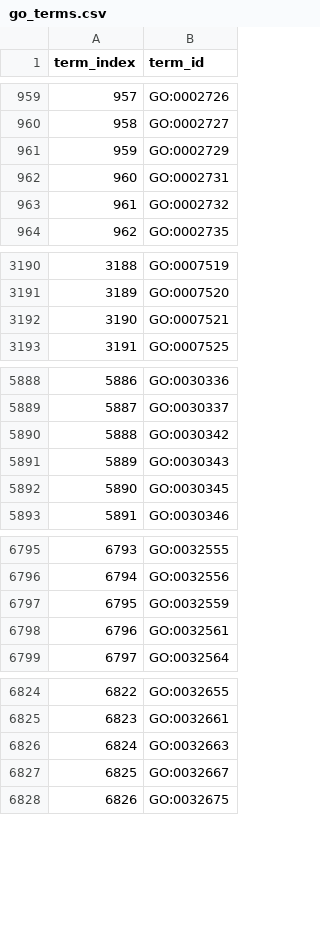
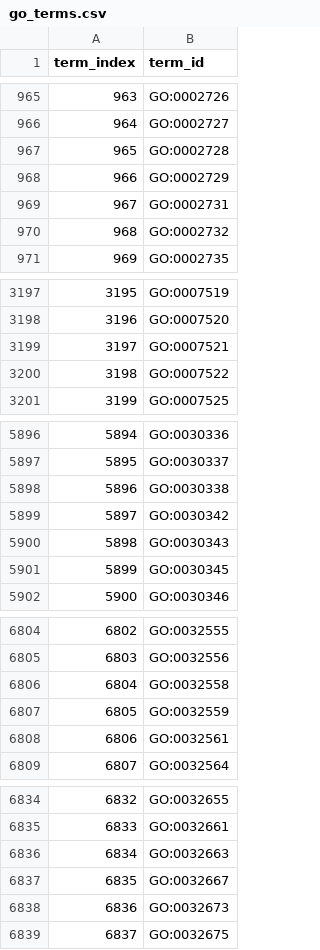
Before and after one commit to mjh72849-cpu/vcc-priorcell, a CSV file: artifacts/priors_level4/go_terms.csv, drawn as a sheet; only a part is shown, gaps mark what is left out; the diff covers the shown part only; the diff names each change by its address in the sheet, - before the commit and + after, or states it on an @@ line.

```diff
--- a/artifacts/priors_level4/go_terms.csv
+++ b/artifacts/priors_level4/go_terms.csv
@@ column A (term_index) renumbered from row 828 down @@
+row 967: 965 | GO:0002728
+row 3200: 3198 | GO:0007522
+row 5898: 5896 | GO:0030338
+row 6806: 6804 | GO:0032558
+row 6838: 6836 | GO:0032673
```
Also changed, not shown: 23 added rows elsewhere in this file, 37 other files.
